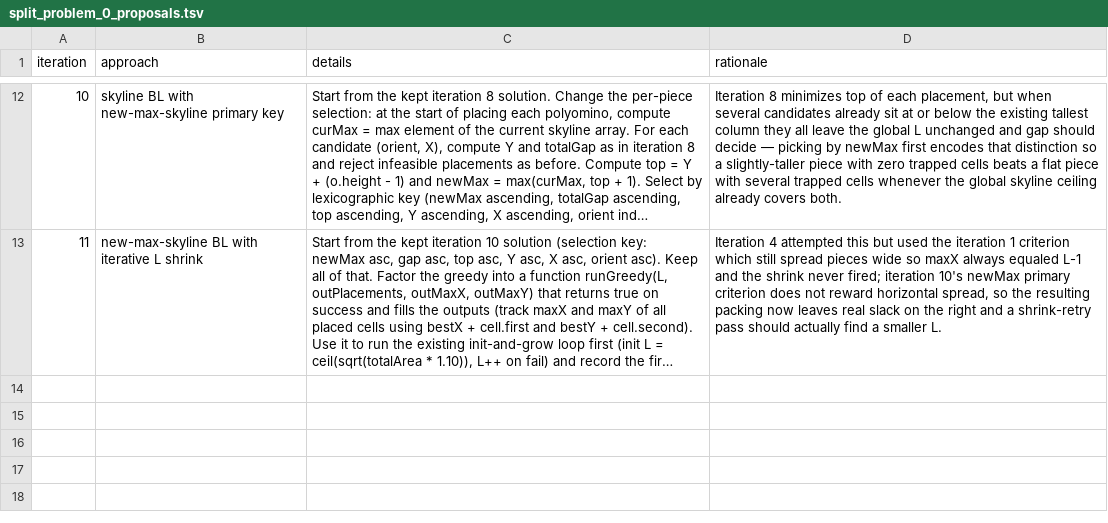
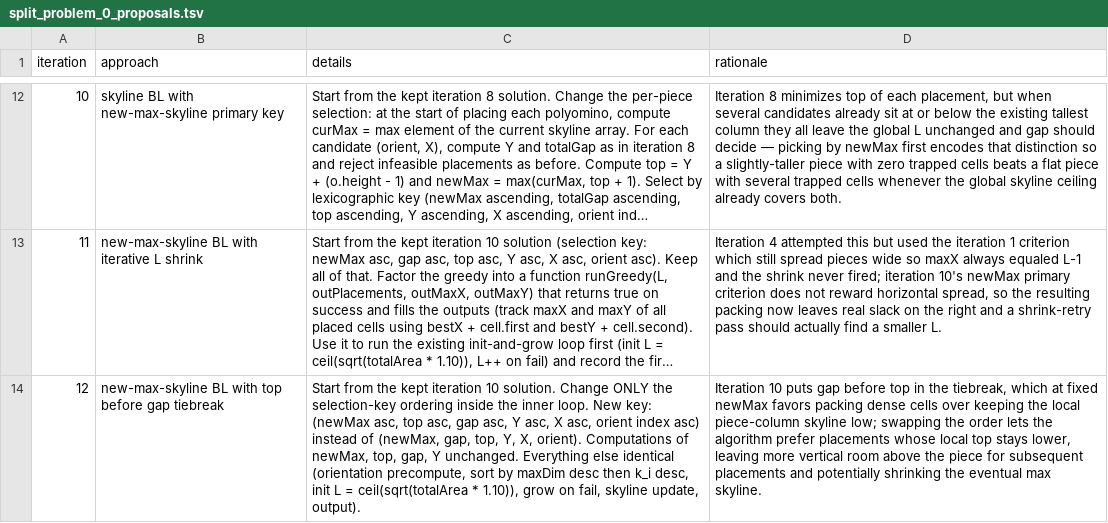
Before and after one commit to tommy1l/cs_frontier_autoresearch, a TSV file: split_problem_0_proposals.tsv, drawn as a sheet; only a part is shown, gaps mark what is left out; long unchanged cells end in …; the diff names each change by its address in the sheet, - before the commit and + after, or states it on an @@ line.

Commit message:
p0 score=77.75724590000002 new-max-skyline BL with top before gap tiebreak

```diff
--- a/split_problem_0_proposals.tsv
+++ b/split_problem_0_proposals.tsv
+row 14: 12 | new-max-skyline BL with top before gap tiebreak | Start from the kept iteration 10 solution. Change ONLY the selection-key ordering inside the inner loop. New key: (newMax asc, top asc, gap asc, Y asc, X asc, orient index asc) instead of (newMax, gap, top, Y, X, orient). Computations of newMax, top, gap, Y unchanged. Everything else identical (orientation precompute, sort by maxDim desc then k_i desc, init L = ceil(sqrt(totalArea * 1.10)), grow on fail, skyline update, output). | Iteration 10 puts gap before top in the tiebreak, which at fixed newMax favors packing dense cells over keeping the local piece-column skyline low; swapping the order lets the algorithm prefer placements whose local top stays lower, leaving more vertical room above the piece for subsequent placements and potentially shrinking the eventual max skyline.
```
Also changed, not shown: 1 other file.
